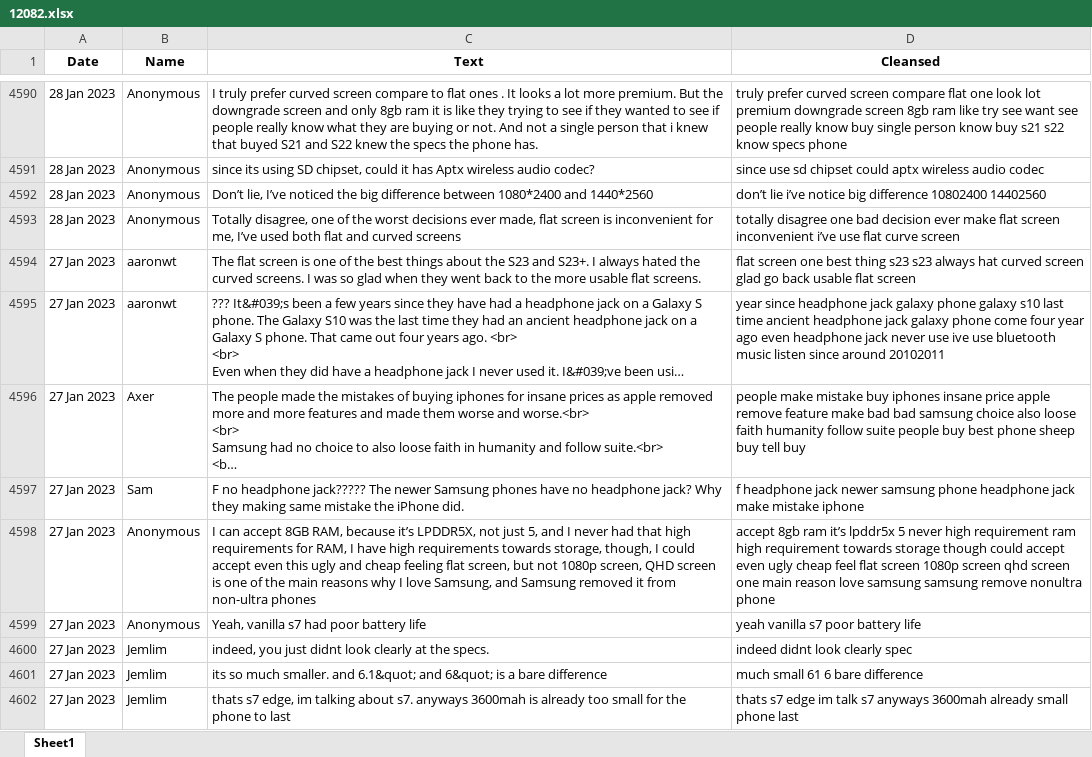
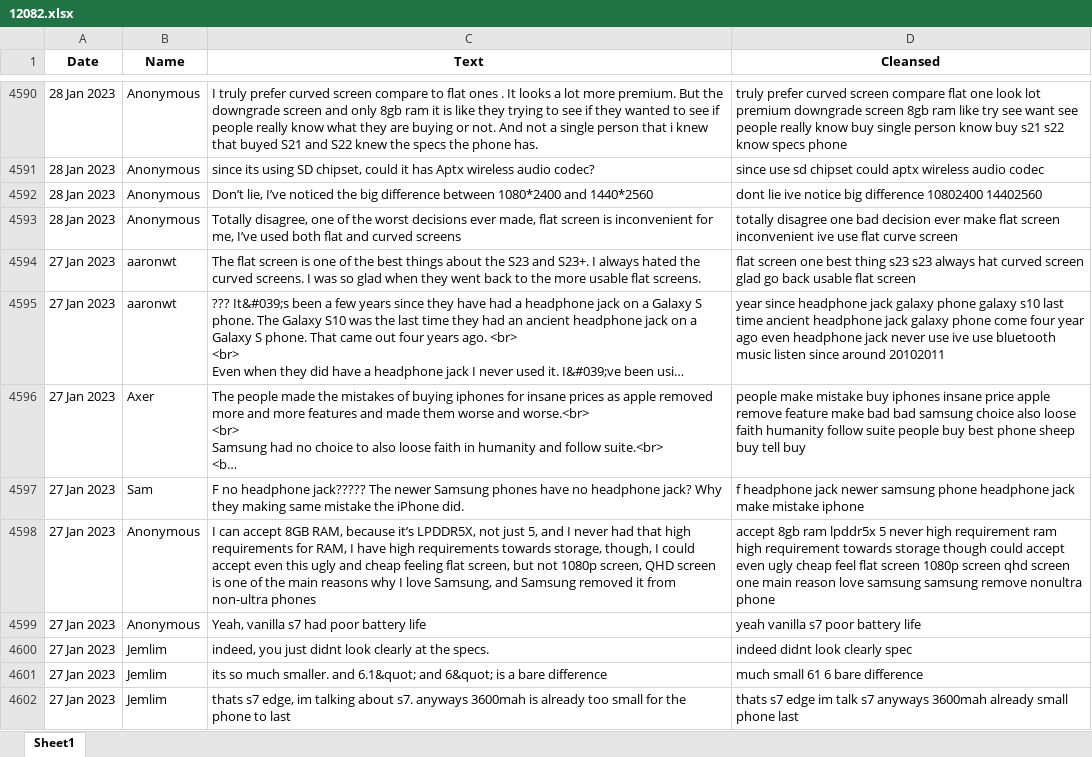
Before and after one commit to Raymond9799/ads_mini_project, an Excel workbook: ads_mini_project/scrapedata/12082.xlsx, sheet Sheet1, drawn as a sheet; only a part is shown, gaps mark what is left out; long unchanged cells end in …; values as stored, in another font and other column widths than the file's, no borders; the diff covers the shown part only; the diff names each change by its address in the sheet, - before the commit and + after, or states it on an @@ line.

```diff
--- a/ads_mini_project/scrapedata/12082.xlsx (sheet Sheet1)
+++ b/ads_mini_project/scrapedata/12082.xlsx (sheet Sheet1)
-D4592 (Cleansed): don’t lie i’ve notice big…
+D4592 (Cleansed): dont lie ive notice big…
-D4593 (Cleansed): …screen inconvenient i’ve use flat…
+D4593 (Cleansed): …screen inconvenient ive use flat…
-D4598 (Cleansed): …8gb ram it’s lpddr5x 5…
+D4598 (Cleansed): …8gb ram lpddr5x 5…
```
Also changed, not shown: 376 edited cells elsewhere in this sheet, ads_mini_project/scrapedata/12024.xlsx, ads_mini_project/scrapedata/12083.xlsx, 2 other files.
